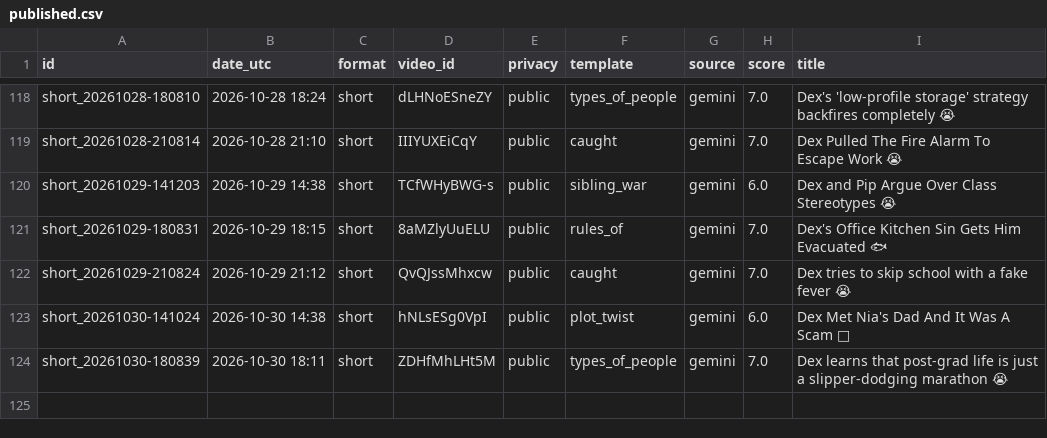
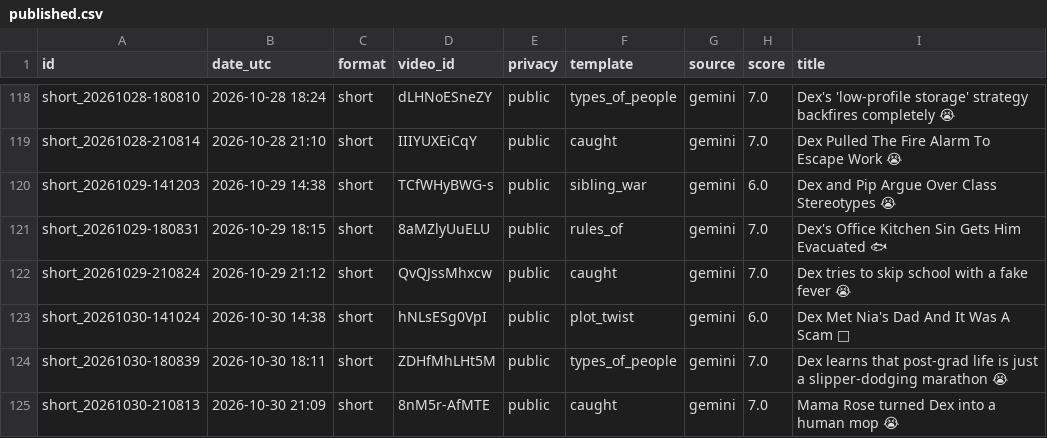
Before and after one commit to olgunkadirgulhan/dex-and-friends, a CSV file: published.csv, drawn as a sheet; only a part is shown, gaps mark what is left out.

Commit message:
video: 2026-10-30-2110

```diff
--- a/published.csv
+++ b/published.csv
@@ -124 +124,2 @@ short_20261030-141024,2026-10-30 14:38,short,hNLsESg0VpI,public,plot_twist,gemin
 short_20261030-180839,2026-10-30 18:11,short,ZDHfMhLHt5M,public,types_of_people,gemini,7.0,Dex learns that post-grad life is just a slipper-dodging marathon 😭
+short_20261030-210813,2026-10-30 21:09,short,8nM5r-AfMTE,public,caught,gemini,7.0,Mama Rose turned Dex into a human mop 😭
```
Also changed, not shown: 1 other file.
